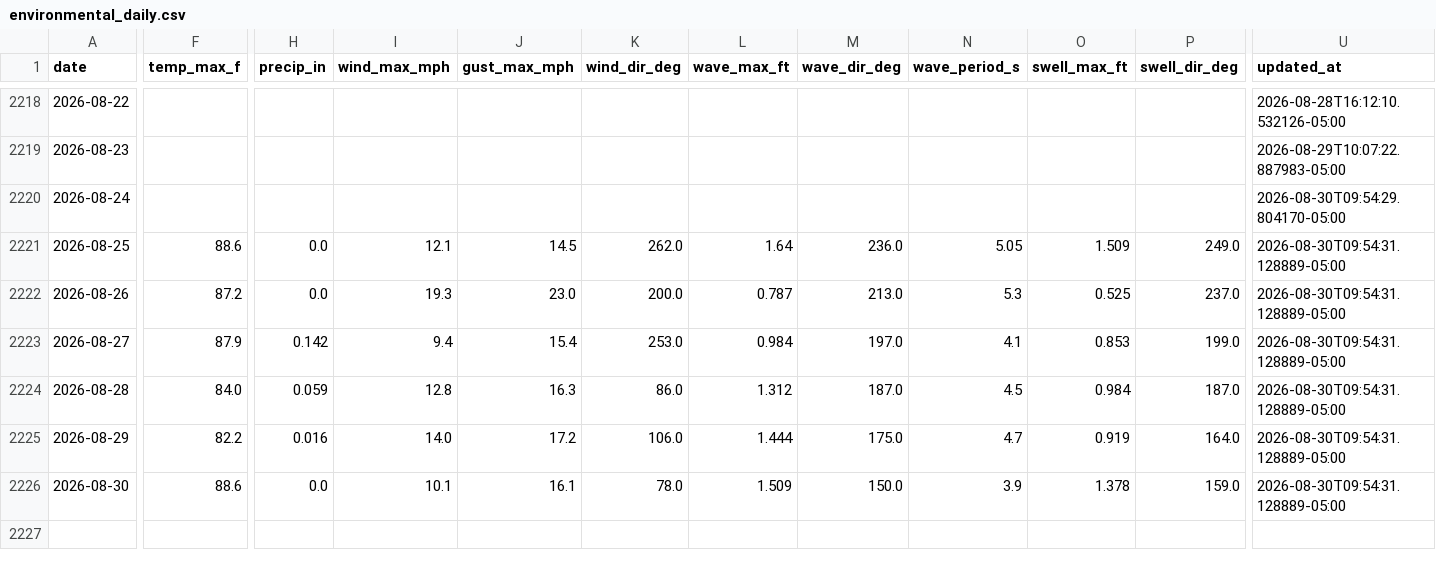
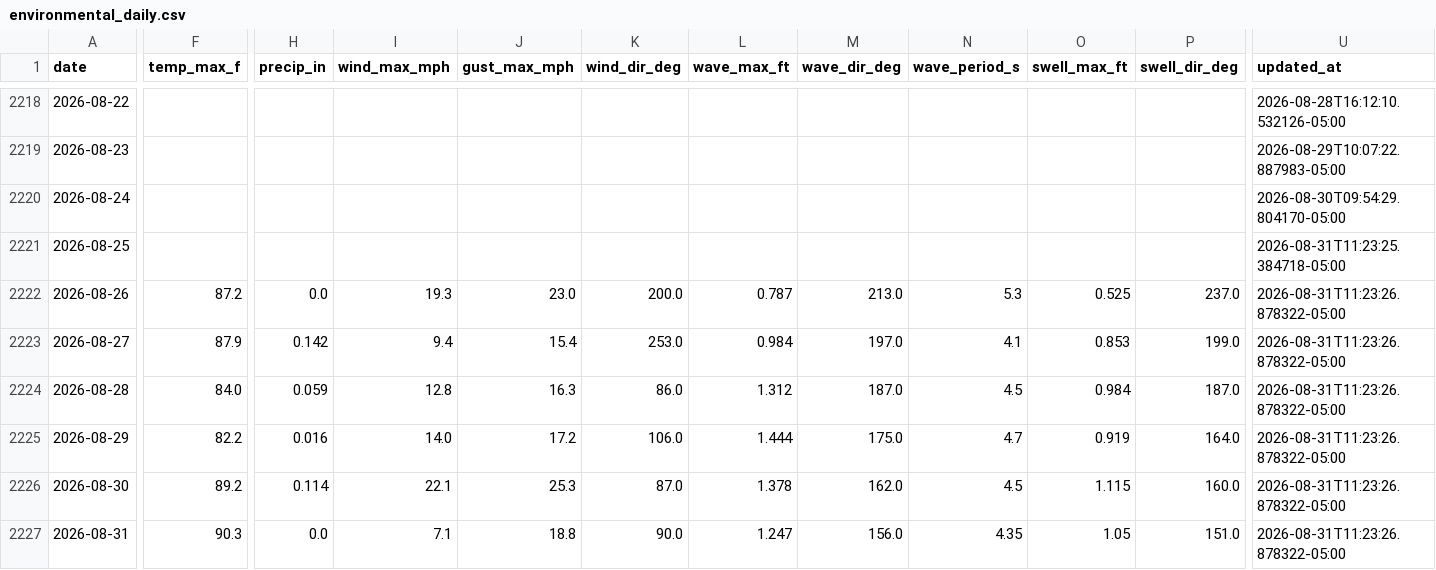
Before and after one commit to DCMedic/safe2swimpcb, a CSV file: data/environmental_daily.csv, drawn as a sheet; only a part is shown, gaps mark what is left out; rows hold the shown columns only; the diff covers the shown part only; the diff names each change by its address in the sheet, - before the commit and + after, or states it on an @@ line.

```diff
--- a/data/environmental_daily.csv
+++ b/data/environmental_daily.csv
-F2221 (temp_max_f): 88.6
+F2221 (temp_max_f): (empty)
-H2221 (precip_in): 0.0
+H2221 (precip_in): (empty)
-I2221 (wind_max_mph): 12.1
+I2221 (wind_max_mph): (empty)
-J2221 (gust_max_mph): 14.5
+J2221 (gust_max_mph): (empty)
-K2221 (wind_dir_deg): 262.0
+K2221 (wind_dir_deg): (empty)
-L2221 (wave_max_ft): 1.64
+L2221 (wave_max_ft): (empty)
-M2221 (wave_dir_deg): 236.0
+M2221 (wave_dir_deg): (empty)
-N2221 (wave_period_s): 5.05
+N2221 (wave_period_s): (empty)
-O2221 (swell_max_ft): 1.509
+O2221 (swell_max_ft): (empty)
-P2221 (swell_dir_deg): 249.0
+P2221 (swell_dir_deg): (empty)
-U2221 (updated_at): 2026-08-30T09:54:31.128889-05:00
+U2221 (updated_at): 2026-08-31T11:23:25.384718-05:00
-U2222:U2226 (updated_at): 2026-08-30T09:54:31.128889-05:00
+U2222:U2226 (updated_at): 2026-08-31T11:23:26.878322-05:00
-F2226 (temp_max_f): 88.6
+F2226 (temp_max_f): 89.2
-H2226 (precip_in): 0.0
+H2226 (precip_in): 0.114
-I2226 (wind_max_mph): 10.1
+I2226 (wind_max_mph): 22.1
-J2226 (gust_max_mph): 16.1
+J2226 (gust_max_mph): 25.3
-K2226 (wind_dir_deg): 78.0
+K2226 (wind_dir_deg): 87.0
-L2226 (wave_max_ft): 1.509
+L2226 (wave_max_ft): 1.378
-M2226 (wave_dir_deg): 150.0
+M2226 (wave_dir_deg): 162.0
-N2226 (wave_period_s): 3.9
+N2226 (wave_period_s): 4.5
-O2226 (swell_max_ft): 1.378
+O2226 (swell_max_ft): 1.115
-P2226 (swell_dir_deg): 159.0
+P2226 (swell_dir_deg): 160.0
+row 2227: 2026-08-31 | 90.3 | 0.0 | 7.1 | 18.8 | 90.0 | 1.247 | 156.0 | 4.35 | 1.05 | 151.0 | 2026-08-31T11:23:26.878322-05:00
```
Also changed, not shown: 6 edited cells elsewhere in this file, data/flag_daily_master.csv, data/flag_observations_master.csv, 13 other files.
